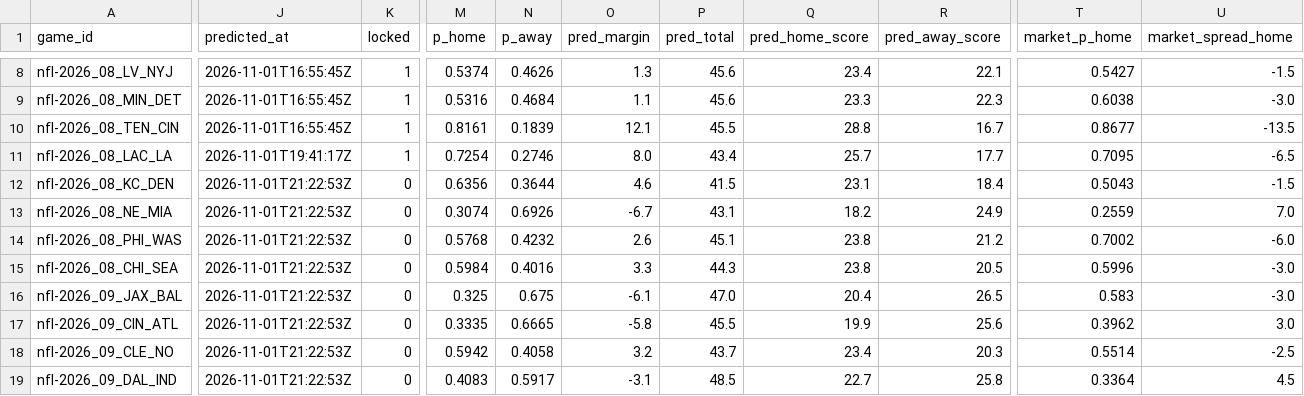
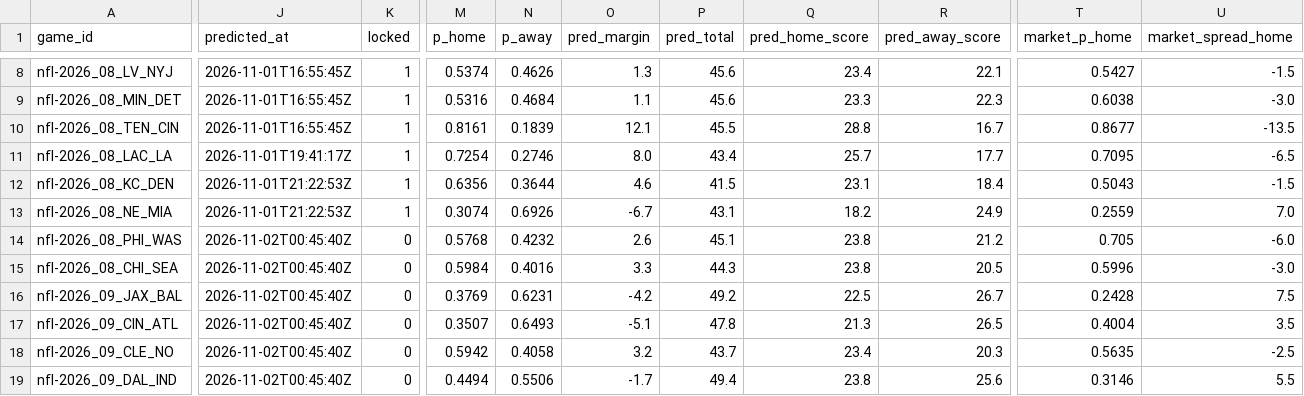
Before and after one commit to pknsubuga07/pl-forecast, a CSV file: data/ledger/nfl_predictions.csv, drawn as a sheet; only a part is shown, gaps mark what is left out; the diff covers the shown part only; the diff names each change by its address in the sheet, - before the commit and + after, or states it on an @@ line.

```diff
--- a/data/ledger/nfl_predictions.csv
+++ b/data/ledger/nfl_predictions.csv
-K12:K13 (locked): 0
+K12:K13 (locked): 1
-J14:J19 (predicted_at): 2026-11-01T21:22:53Z
+J14:J19 (predicted_at): 2026-11-02T00:45:40Z
-T14 (market_p_home): 0.7002
+T14 (market_p_home): 0.705
-M16 (p_home): 0.325
+M16 (p_home): 0.3769
-N16 (p_away): 0.675
+N16 (p_away): 0.6231
-O16 (pred_margin): -6.1
+O16 (pred_margin): -4.2
-P16 (pred_total): 47.0
+P16 (pred_total): 49.2
-Q16 (pred_home_score): 20.4
+Q16 (pred_home_score): 22.5
-R16 (pred_away_score): 26.5
+R16 (pred_away_score): 26.7
-T16 (market_p_home): 0.583
+T16 (market_p_home): 0.2428
-U16 (market_spread_home): -3.0
+U16 (market_spread_home): 7.5
-M17 (p_home): 0.3335
+M17 (p_home): 0.3507
-N17 (p_away): 0.6665
+N17 (p_away): 0.6493
-O17 (pred_margin): -5.8
+O17 (pred_margin): -5.1
-P17 (pred_total): 45.5
+P17 (pred_total): 47.8
-Q17 (pred_home_score): 19.9
+Q17 (pred_home_score): 21.3
-R17 (pred_away_score): 25.6
+R17 (pred_away_score): 26.5
-T17 (market_p_home): 0.3962
+T17 (market_p_home): 0.4004
-U17 (market_spread_home): 3.0
+U17 (market_spread_home): 3.5
-T18 (market_p_home): 0.5514
+T18 (market_p_home): 0.5635
-M19 (p_home): 0.4083
+M19 (p_home): 0.4494
-N19 (p_away): 0.5917
+N19 (p_away): 0.5506
-O19 (pred_margin): -3.1
+O19 (pred_margin): -1.7
-P19 (pred_total): 48.5
+P19 (pred_total): 49.4
-Q19 (pred_home_score): 22.7
+Q19 (pred_home_score): 23.8
-R19 (pred_away_score): 25.8
+R19 (pred_away_score): 25.6
-T19 (market_p_home): 0.3364
+T19 (market_p_home): 0.3146
-U19 (market_spread_home): 4.5
+U19 (market_spread_home): 5.5
```
Also changed, not shown: 1 added row and 113 edited cells elsewhere in this file, data/ledger/nba_predictions.csv, data/ledger/nba_props.csv, 22 other files.
